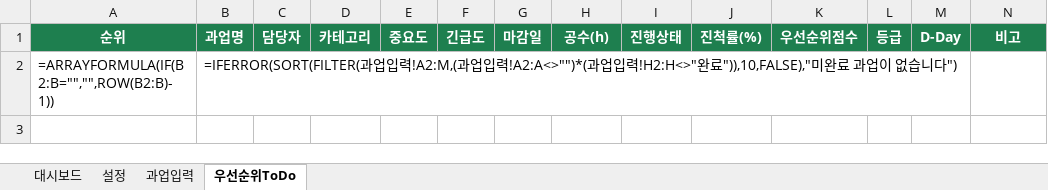
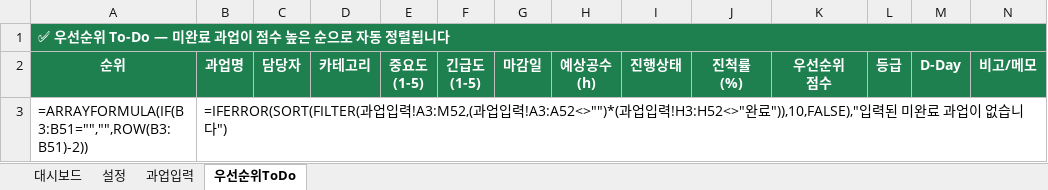
Before and after one commit to bringengineering/FM, an Excel workbook: project-status/브링FM_프로젝트_현황표.xlsx, sheet 우선순위ToDo, drawn as a sheet; values as stored, in another font and other column widths than the file's, no borders; formulas without a stored value are shown as written; addresses are those after the commit; ↵ is a line break in a cell; the diff names each change by its address in the sheet, - before the commit and + after, or states it on an @@ line.

```diff
--- a/project-status/브링FM_프로젝트_현황표.xlsx (sheet 우선순위ToDo)
+++ b/project-status/브링FM_프로젝트_현황표.xlsx (sheet 우선순위ToDo)
+row 1: ✅ 우선순위 To-Do — 미완료 과업이 점수 높은 순으로 자동 정렬됩니다
-E2: 중요도
+E2: 중요도 ↵ (1-5)
-F2: 긴급도
+F2: 긴급도 ↵ (1-5)
-H2: 공수(h)
+H2: 예상공수 ↵ (h)
-J2: 진척률(%)
+J2: 진척률 ↵ (%)
-K2: 우선순위점수
+K2: 우선순위 ↵ 점수
-N2: 비고
+N2: 비고/메모
-A3: =ARRAYFORMULA(IF(B2:B="","",ROW(B2:B)-1))
+A3: =ARRAYFORMULA(IF(B3:B51="","",ROW(B3:B51)-2))
-B3: …입력!A2:M,(과업입력!A2:A<>"")*(과업입력!H2:H<>"완료")),10,FALSE),"미완…
+B3: …입력!A3:M52,(과업입력!A3:A52<>"")*(과업입력!H3:H52<>"완료")),10,FALSE),"입력된 미완…
```
Also changed, not shown: sheet 과업입력, sheet 대시보드, sheet 설정.
